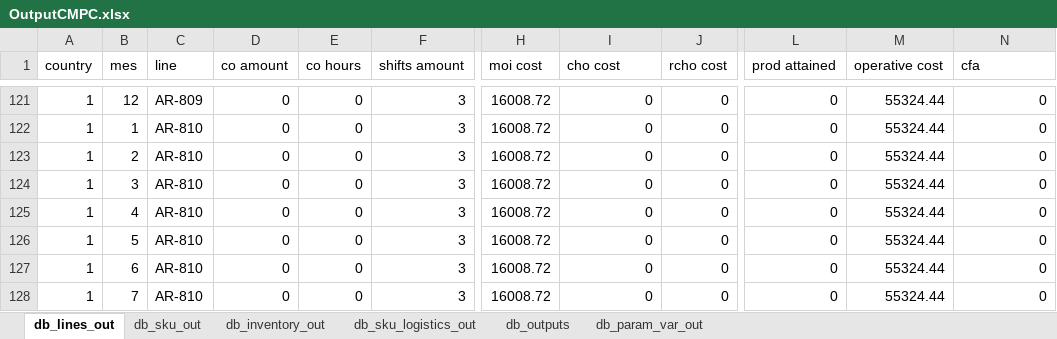
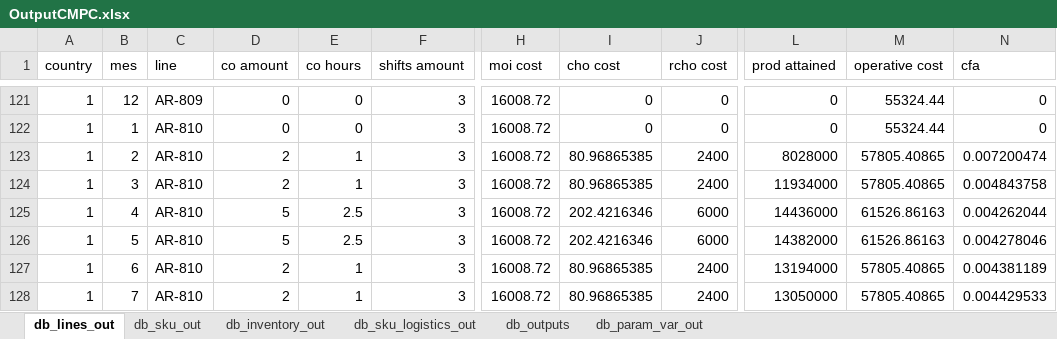
Before and after one commit to elisa-ite/CMPC-manufacturing, an Excel workbook: CMPC_Manufacturing/OutputCMPC.xlsx, sheet db_lines_out, drawn as a sheet; only a part is shown, gaps mark what is left out; values as stored, in another font and other column widths than the file's, no borders; the diff covers the shown part only; the diff names each change by its address in the sheet, - before the commit and + after, or states it on an @@ line.

```diff
--- a/CMPC_Manufacturing/OutputCMPC.xlsx (sheet db_lines_out)
+++ b/CMPC_Manufacturing/OutputCMPC.xlsx (sheet db_lines_out)
-D123:D124 (co amount): 0
+D123:D124 (co amount): 2
-E123:E124 (co hours): 0
+E123:E124 (co hours): 1
-I123:I124 (cho cost): 0
+I123:I124 (cho cost): 80.96865385
-J123:J124 (rcho cost): 0
+J123:J124 (rcho cost): 2400
-L123 (prod attained): 0
+L123 (prod attained): 8028000
-M123:M124 (operative cost): 55324.44
+M123:M124 (operative cost): 57805.40865
-N123 (cfa): 0
+N123 (cfa): 0.007200474
-L124 (prod attained): 0
+L124 (prod attained): 11934000
-N124 (cfa): 0
+N124 (cfa): 0.004843758
-D125:D126 (co amount): 0
+D125:D126 (co amount): 5
-E125:E126 (co hours): 0
+E125:E126 (co hours): 2.5
-I125:I126 (cho cost): 0
+I125:I126 (cho cost): 202.4216346
-J125:J126 (rcho cost): 0
+J125:J126 (rcho cost): 6000
-L125 (prod attained): 0
+L125 (prod attained): 14436000
-M125:M126 (operative cost): 55324.44
+M125:M126 (operative cost): 61526.86163
-N125 (cfa): 0
+N125 (cfa): 0.004262044
-L126 (prod attained): 0
+L126 (prod attained): 14382000
-N126 (cfa): 0
+N126 (cfa): 0.004278046
-D127:D128 (co amount): 0
+D127:D128 (co amount): 2
-E127:E128 (co hours): 0
+E127:E128 (co hours): 1
-I127:I128 (cho cost): 0
+I127:I128 (cho cost): 80.96865385
-J127:J128 (rcho cost): 0
+J127:J128 (rcho cost): 2400
-L127 (prod attained): 0
+L127 (prod attained): 13194000
-M127:M128 (operative cost): 55324.44
+M127:M128 (operative cost): 57805.40865
-N127 (cfa): 0
+N127 (cfa): 0.004381189
-L128 (prod attained): 0
+L128 (prod attained): 13050000
-N128 (cfa): 0
+N128 (cfa): 0.004429533
```
Also changed, not shown: 2 added rows, 2 removed rows and 1132 edited cells elsewhere in this sheet, sheet db_sku_out, sheet db_sku_logistics_out, sheet db_inventory_out, sheet db_param_var_out, sheet db_outputs, 6 other files.
